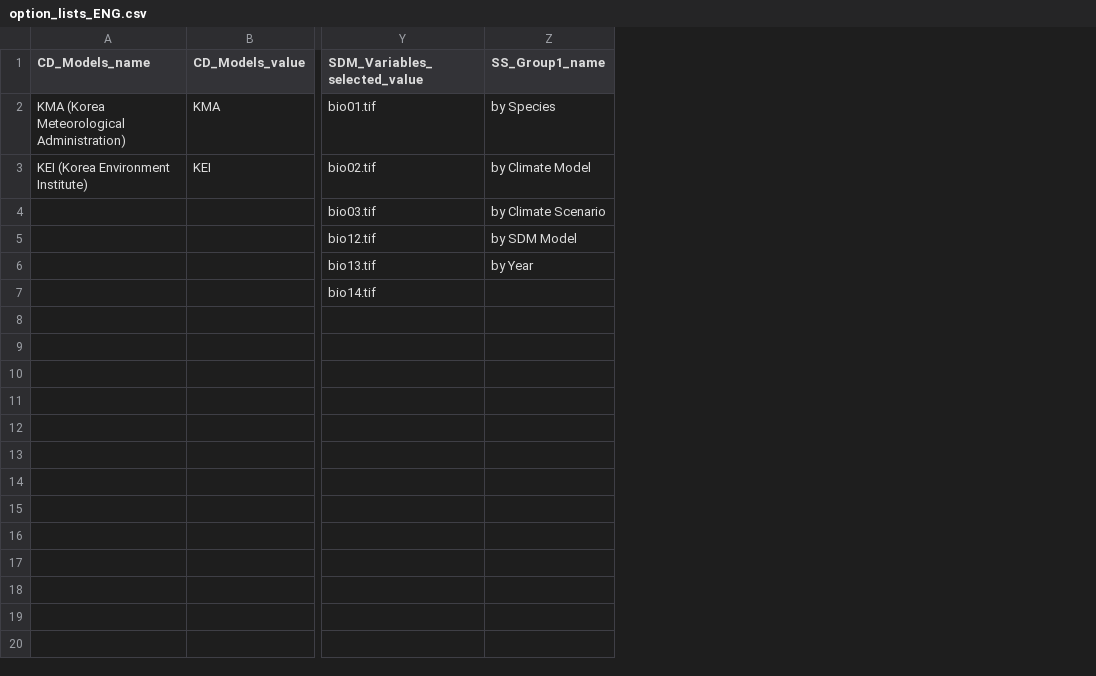
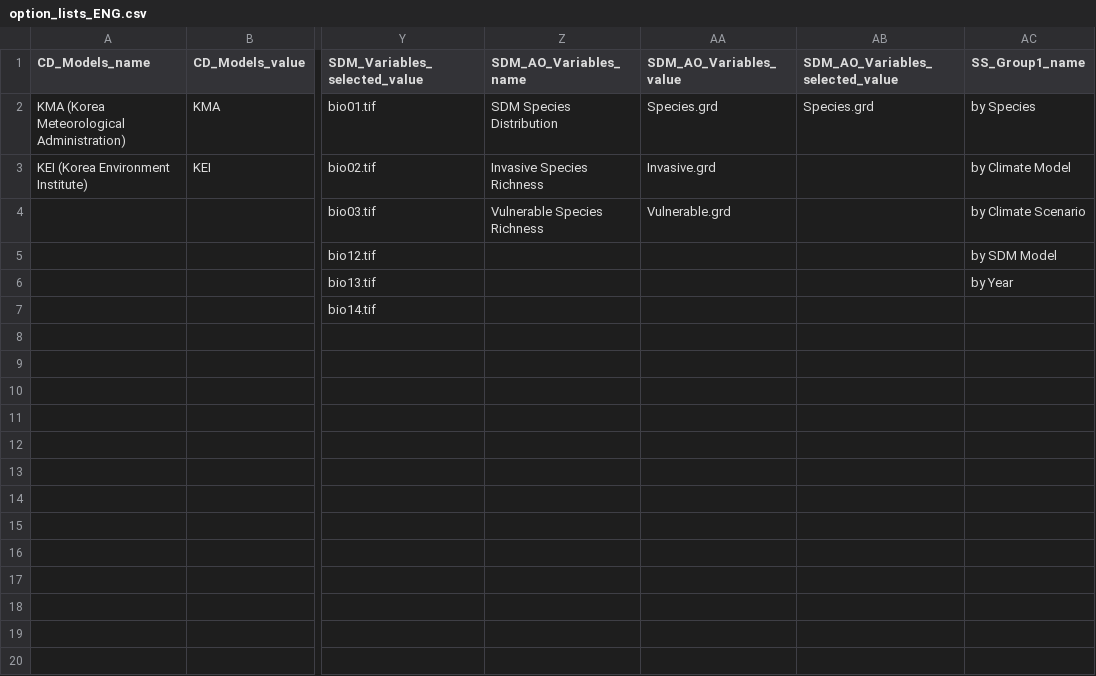
Before and after one commit to jducky/eco2, a CSV file: option_lists_ENG.csv, drawn as a sheet; only a part is shown, gaps mark what is left out; the diff names each change by its address in the sheet, - before the commit and + after, or states it on an @@ line.

```diff
--- a/option_lists_ENG.csv
+++ b/option_lists_ENG.csv
+column Z (SDM_AO_Variables_name), rows 2-4: SDM Species Distribution | Invasive Species Richness | Vulnerable Species Richness
+column AA (SDM_AO_Variables_value), rows 2-4: Species.grd | Invasive.grd | Vulnerable.grd
+column AB (SDM_AO_Variables_selected_value), row 2: Species.grd
```
Also changed, not shown: option_lists_KOR.csv, variable_lists.csv, 4 other files.
